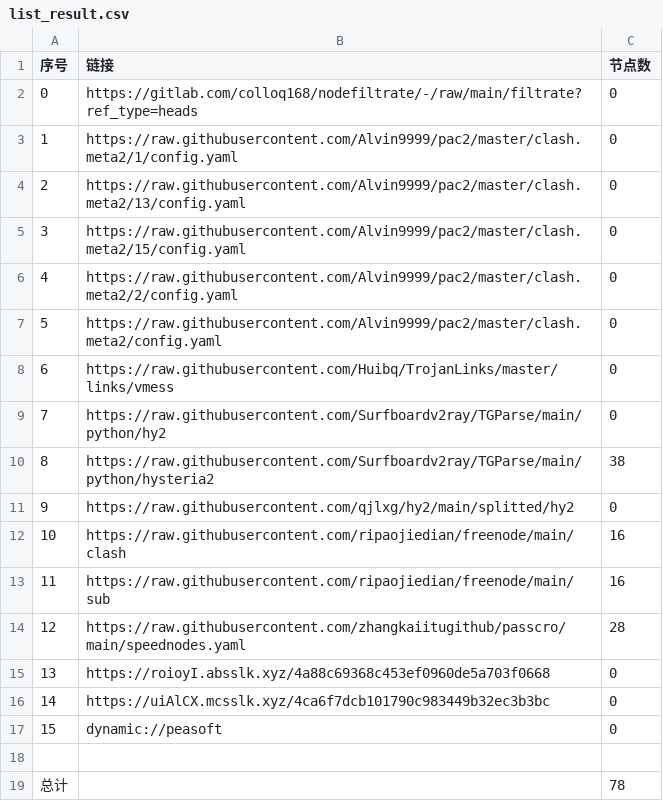
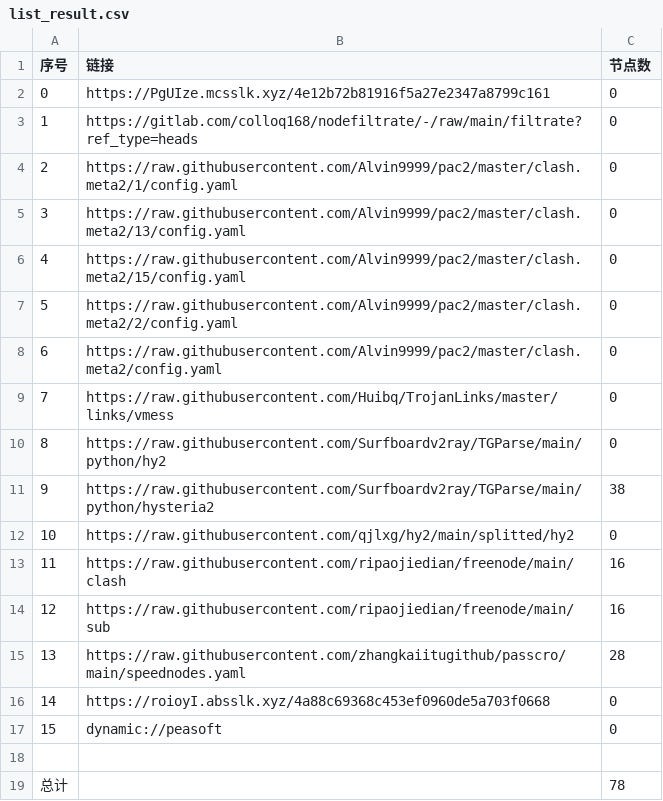
Before and after one commit to lejia1314520/AutoMergePublicNodes, a CSV file: list_result.csv, drawn as a sheet; removed rows and columns are numbered as before the commit, all else as after; the diff names each change by its address in the sheet, - before the commit and + after, or states it on an @@ line.

```diff
--- a/list_result.csv
+++ b/list_result.csv
+row 2: 0 | https://PgUIze.mcsslk.xyz/4e12b72b81916f5a27e2347a8799c161 | 0
@@ column A (序号) renumbered between rows 3 and 16 @@
-row 16: 14 | https://uiAlCX.mcsslk.xyz/4ca6f7dcb101790c983449b32ec3b3bc | 0
```
Also changed, not shown: 19 other files.
